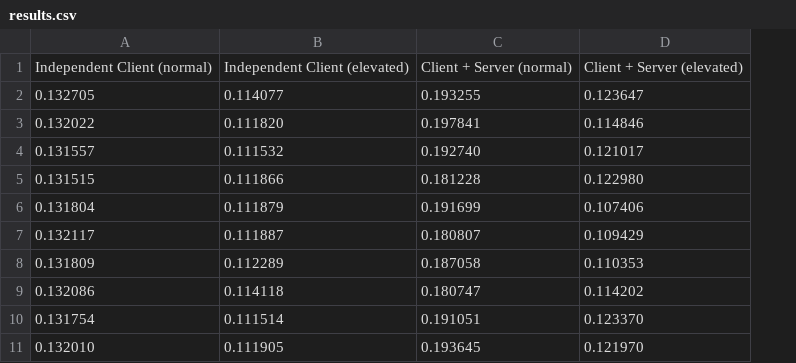
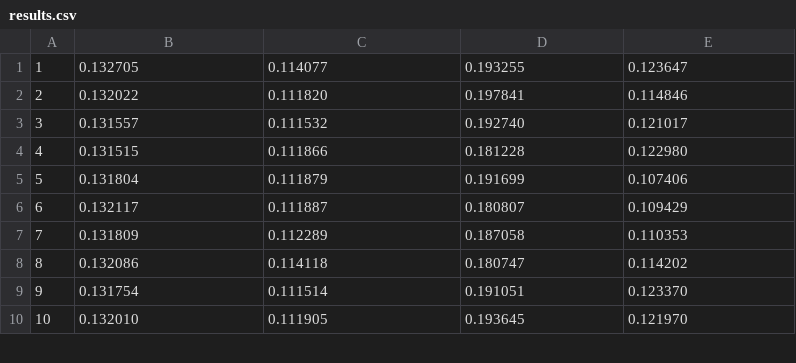
Before and after one commit to Symbi-OS/LinuxPrototypes, a CSV file: ipc/shmem_ipc/data/results.csv, drawn as a sheet; only a part is shown; removed rows and columns are numbered as before the commit, all else as after; the diff names each change by its address in the sheet, - before the commit and + after, or states it on an @@ line.

Commit message:
updated the results.csv file to have proper syntax

```diff
--- a/ipc/shmem_ipc/data/results.csv
+++ b/ipc/shmem_ipc/data/results.csv
+column A, rows 1-10: 1 | 2 | 3 | 4 | 5 | 6 | 7 | 8 | 9 | 10
-row 1: Independent Client (normal) | Independent Client (elevated) | Client + Server (normal) | Client + Server (elevated)
```
Also changed, not shown: 1 other file.
